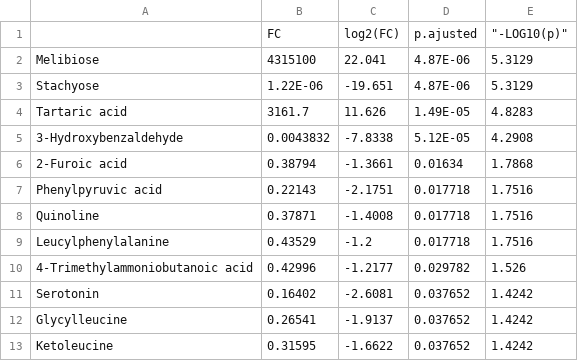
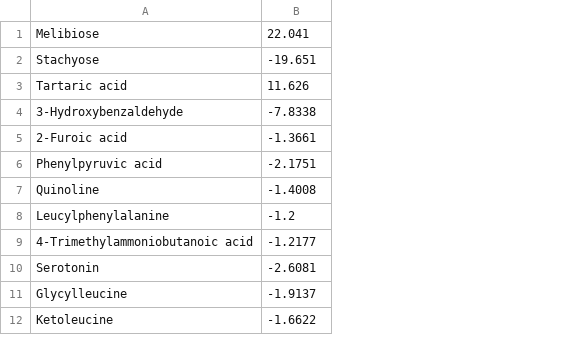
Before and after one commit to premzea/Metabolomica-Proyecto-Final-Caso-de-estudio-maiz-mutante-vs-wild, a CSV file: 04_outputs/volcano.csv, drawn as a sheet; only a part is shown; removed rows and columns are numbered as before the commit, all else as after; the diff names each change by its address in the sheet, - before the commit and + after, or states it on an @@ line.

```diff
--- a/04_outputs/volcano.csv
+++ b/04_outputs/volcano.csv
-column B, rows 2-13: 4315100 | 1.22E-06 | 3161.7 | 0.0043832 | 0.38794 | 0.22143 | 0.37871 | 0.43529 | 0.42996 | 0.16402 | 0.26541 | 0.31595
-column D, rows 2-13: 4.87E-06 | 4.87E-06 | 1.49E-05 | 5.12E-05 | 0.01634 | 0.017718 | 0.017718 | 0.017718 | 0.029782 | 0.037652 | 0.037652 | 0.037652
-column E, rows 2-13: 5.3129 | 5.3129 | 4.8283 | 4.2908 | 1.7868 | 1.7516 | 1.7516 | 1.7516 | 1.526 | 1.4242 | 1.4242 | 1.4242
-row 1:  | FC | log2(FC) | p.ajusted | "-LOG10(p)"
```
Also changed, not shown: 04_outputs/pathway_results.csv, 1 other file.
